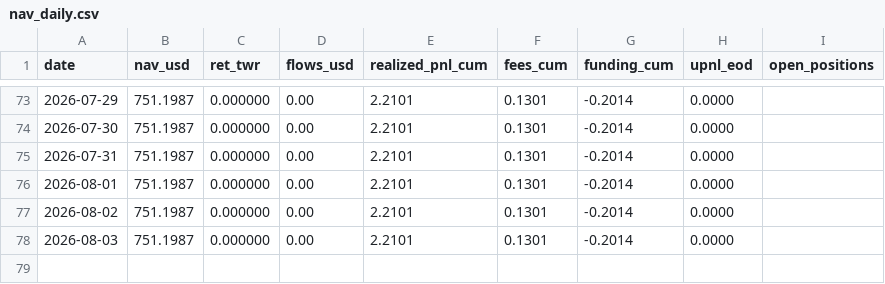
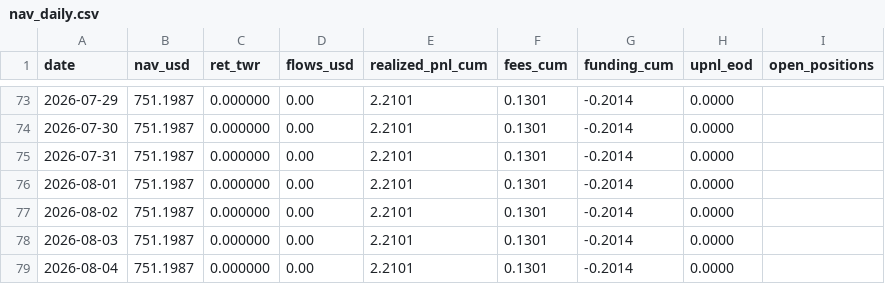
Before and after one commit to Casporen/combo_g_trackrecord, a CSV file: data/nav/nav_daily.csv, drawn as a sheet; only a part is shown, gaps mark what is left out; the diff names each change by its address in the sheet, - before the commit and + after, or states it on an @@ line.

```diff
--- a/data/nav/nav_daily.csv
+++ b/data/nav/nav_daily.csv
+row 79: 2026-08-04 | 751.1987 | 0.000000 | 0.00 | 2.2101 | 0.1301 | -0.2014 | 0.0000
```
Also changed, not shown: 3 other files.
